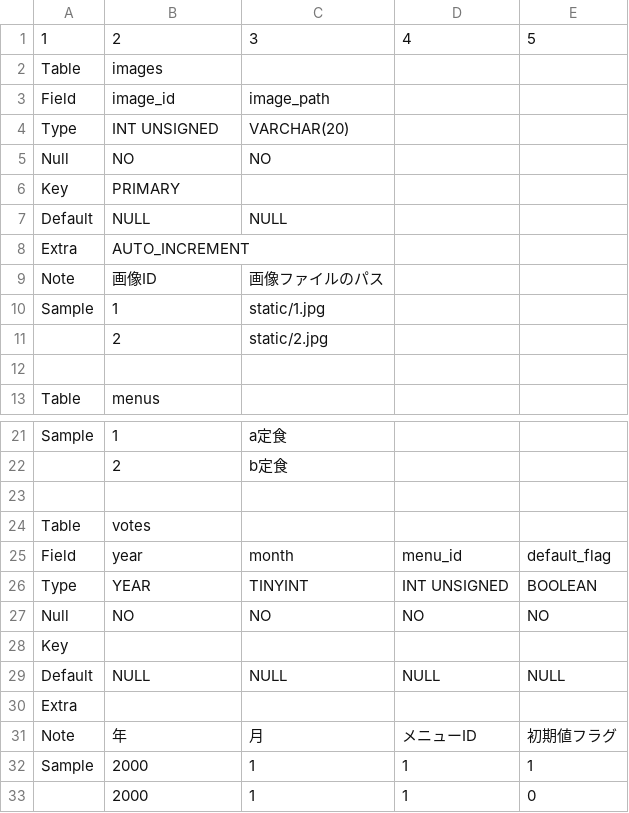
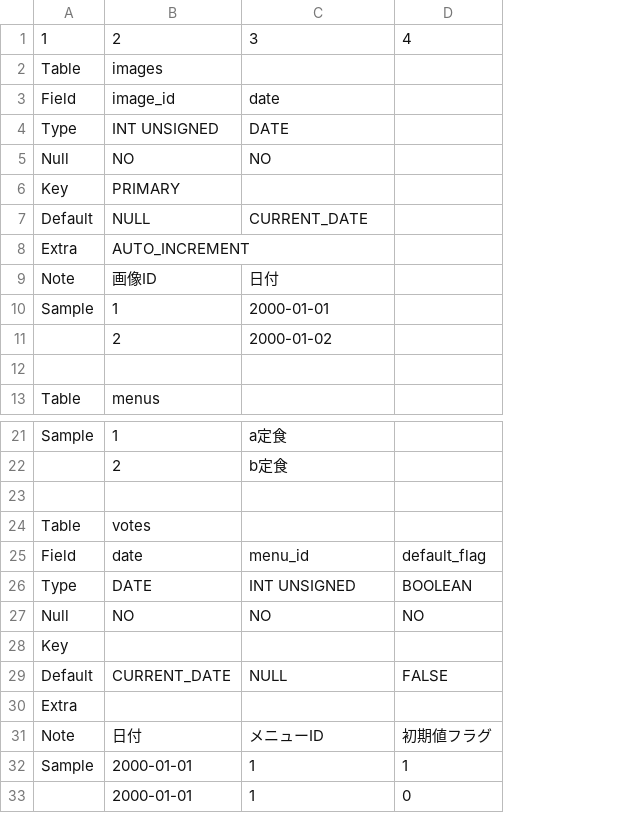
Before and after one commit to kouhei0217/SystemDesign2, a CSV file: database.csv, drawn as a sheet; only a part is shown, gaps mark what is left out; removed rows and columns are numbered as before the commit, all else as after; the diff names each change by its address in the sheet, - before the commit and + after, or states it on an @@ line.

```diff
--- a/database.csv
+++ b/database.csv
-column D, row 1: 4; rows 25-33: menu_id | INT UNSIGNED | NO |  | NULL |  | メニューID | 1 | 1
-D1: 5
+D1: 4
-C3: image_path
+C3: date
-C4: VARCHAR(20)
+C4: DATE
-C7: NULL
+C7: CURRENT_DATE
-C9: 画像ファイルのパス
+C9: 日付
-C10: static/1.jpg
+C10: 2000-01-01
-C11: static/2.jpg
+C11: 2000-01-02
-B25: year
+B25: date
-C25: month
+C25: menu_id
-B26: YEAR
+B26: DATE
-C26: TINYINT
+C26: INT UNSIGNED
-B29: NULL
+B29: CURRENT_DATE
-D29: NULL
+D29: FALSE
-B31: 年
+B31: 日付
-C31: 月
+C31: メニューID
-B32:B33: 2000
+B32:B33: 2000-01-01
```
Also changed, not shown: 1 other file.
